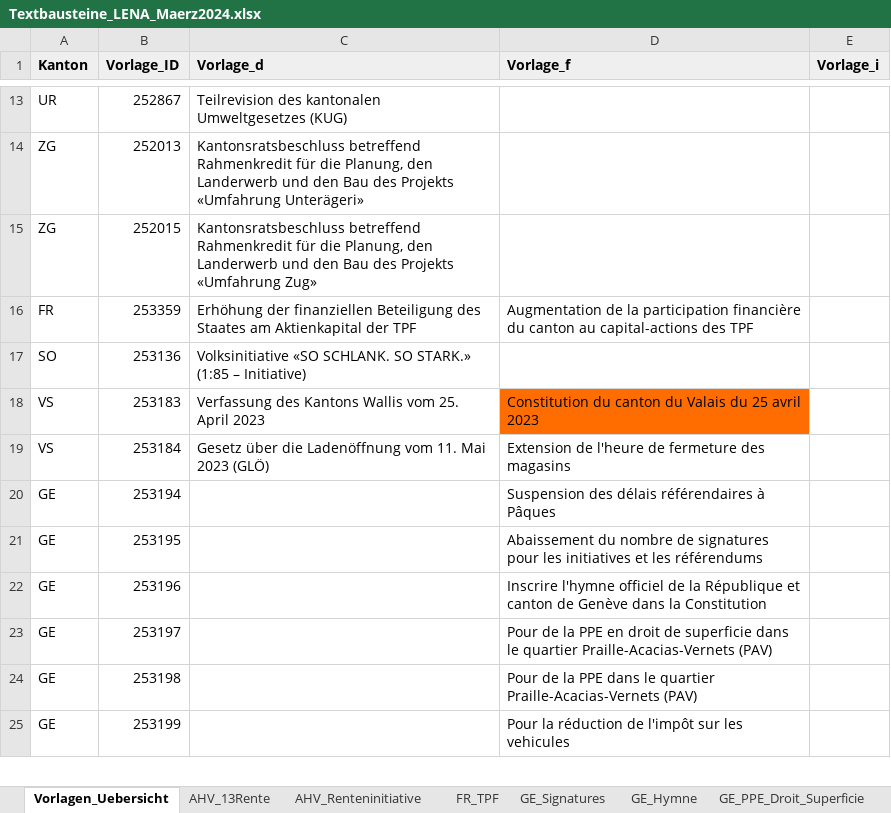
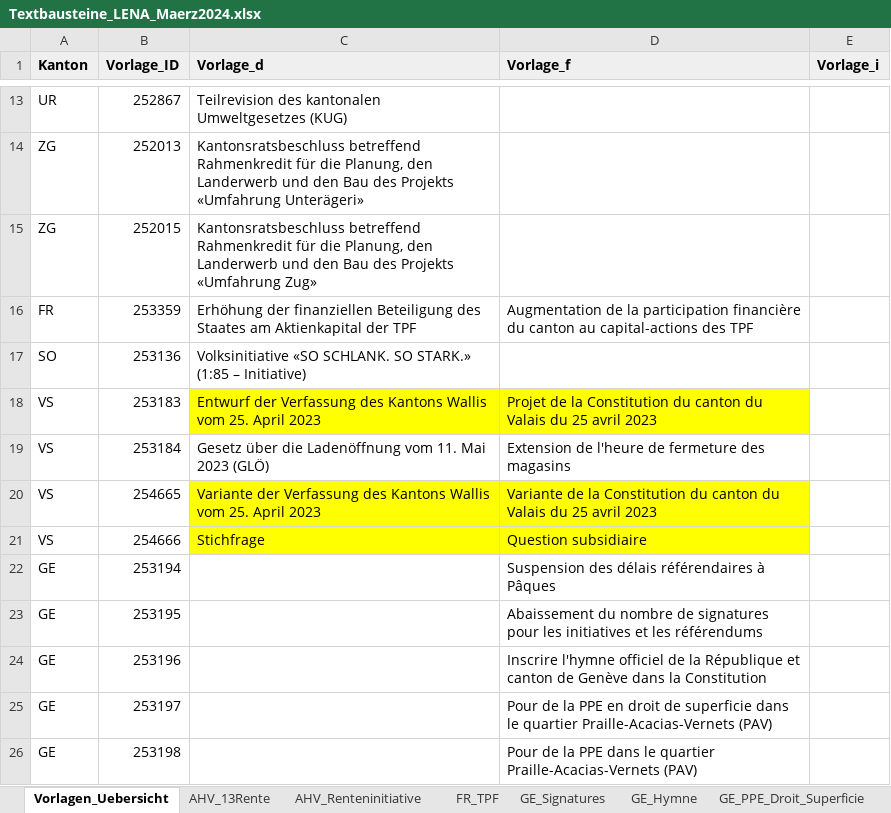
Before and after one commit to awp-finanznachrichten/lena_maerz2024, an Excel workbook: Data/Textbausteine_LENA_Maerz2024.xlsx, sheet Vorlagen_Uebersicht, drawn as a sheet; only a part is shown, gaps mark what is left out; the shorter side is filled out with more unchanged rows; values as stored, in another font and other column widths than the file's, no borders; charts and pictures not drawn; the diff names each change by its address in the sheet, - before the commit and + after, or states it on an @@ line.

```diff
--- a/Data/Textbausteine_LENA_Maerz2024.xlsx (sheet Vorlagen_Uebersicht)
+++ b/Data/Textbausteine_LENA_Maerz2024.xlsx (sheet Vorlagen_Uebersicht)
-C18 (Vorlage_d): Verfassung des…
+C18 (Vorlage_d): Entwurf der Verfassung des…
-C18 fill: none
+C18 fill: #FFFF00
-D18 (Vorlage_f): Constitution du…
+D18 (Vorlage_f): Projet de la Constitution du…
-D18 fill: #FF6D01
+D18 fill: #FFFF00
+row 20: VS | 254665 | Variante der Verfassung des Kantons Wallis vom 25. April 2023 | Variante de la Constitution du canton du Valais du 25 avril 2023
+row 21: VS | 254666 | Stichfrage | Question subsidiaire
```
Also changed, not shown: sheet AHV_Renteninitiative, sheet AHV_13Rente, sheet VS_Verfassung, sheet GE_Vehicules, 13 other files.
